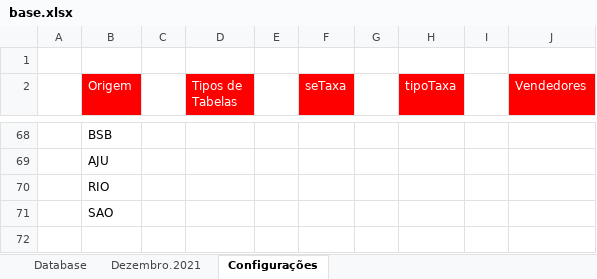
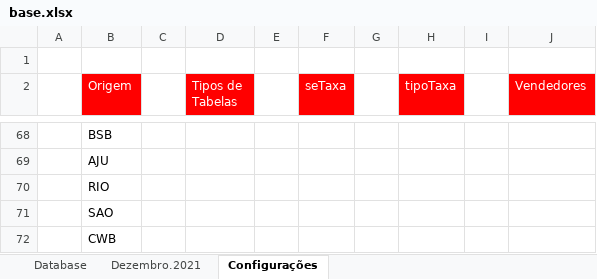
Before and after one commit to filipoow/vync, an Excel workbook: base.xlsx, sheet Configurações, drawn as a sheet; only a part is shown, gaps mark what is left out; values as stored, in another font and other column widths than the file's, no borders; the diff names each change by its address in the sheet, - before the commit and + after, or states it on an @@ line.

```diff
--- a/base.xlsx (sheet Configurações)
+++ b/base.xlsx (sheet Configurações)
+row 72:  | CWB
```
Also changed, not shown: 1 other file.
